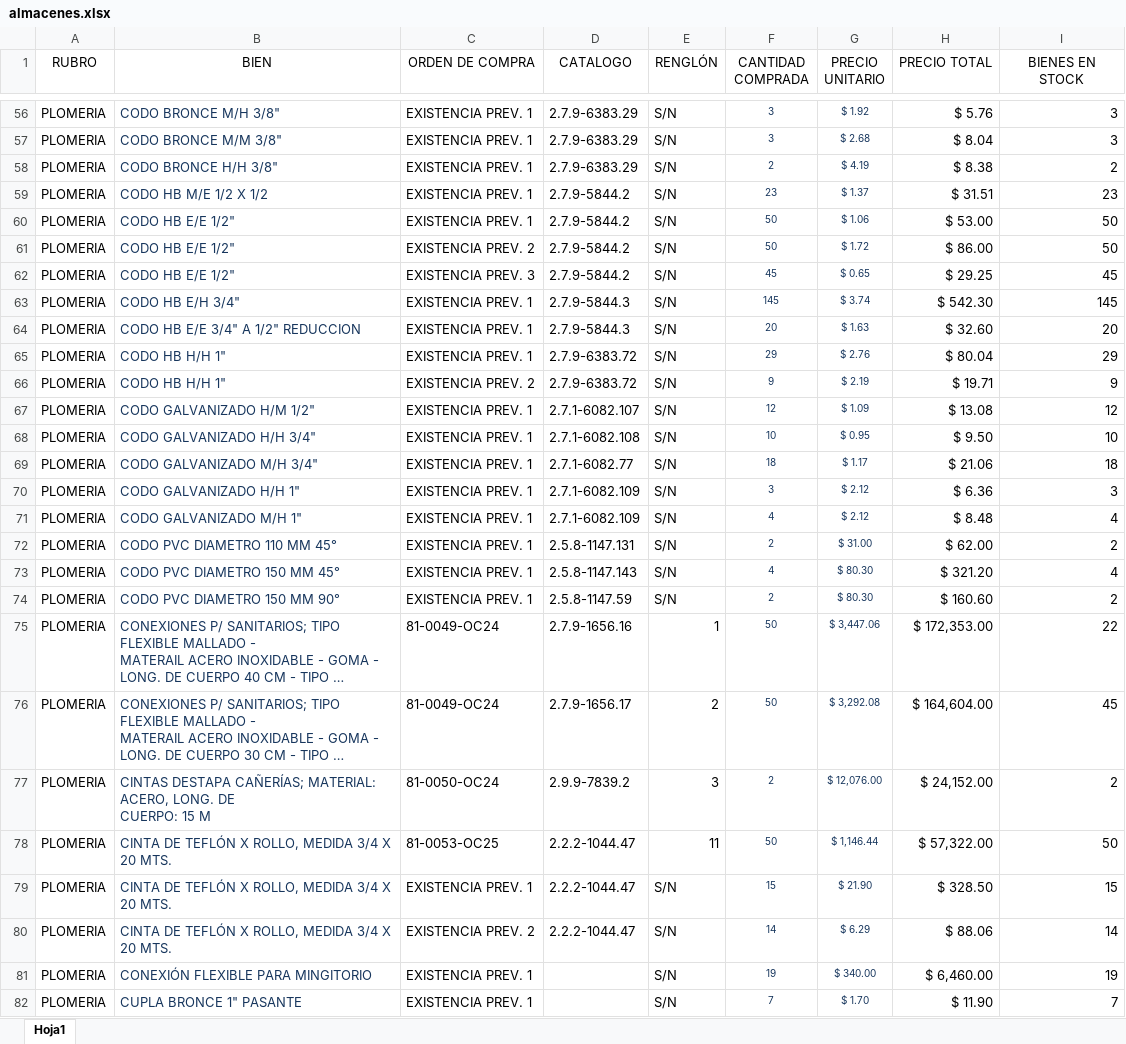
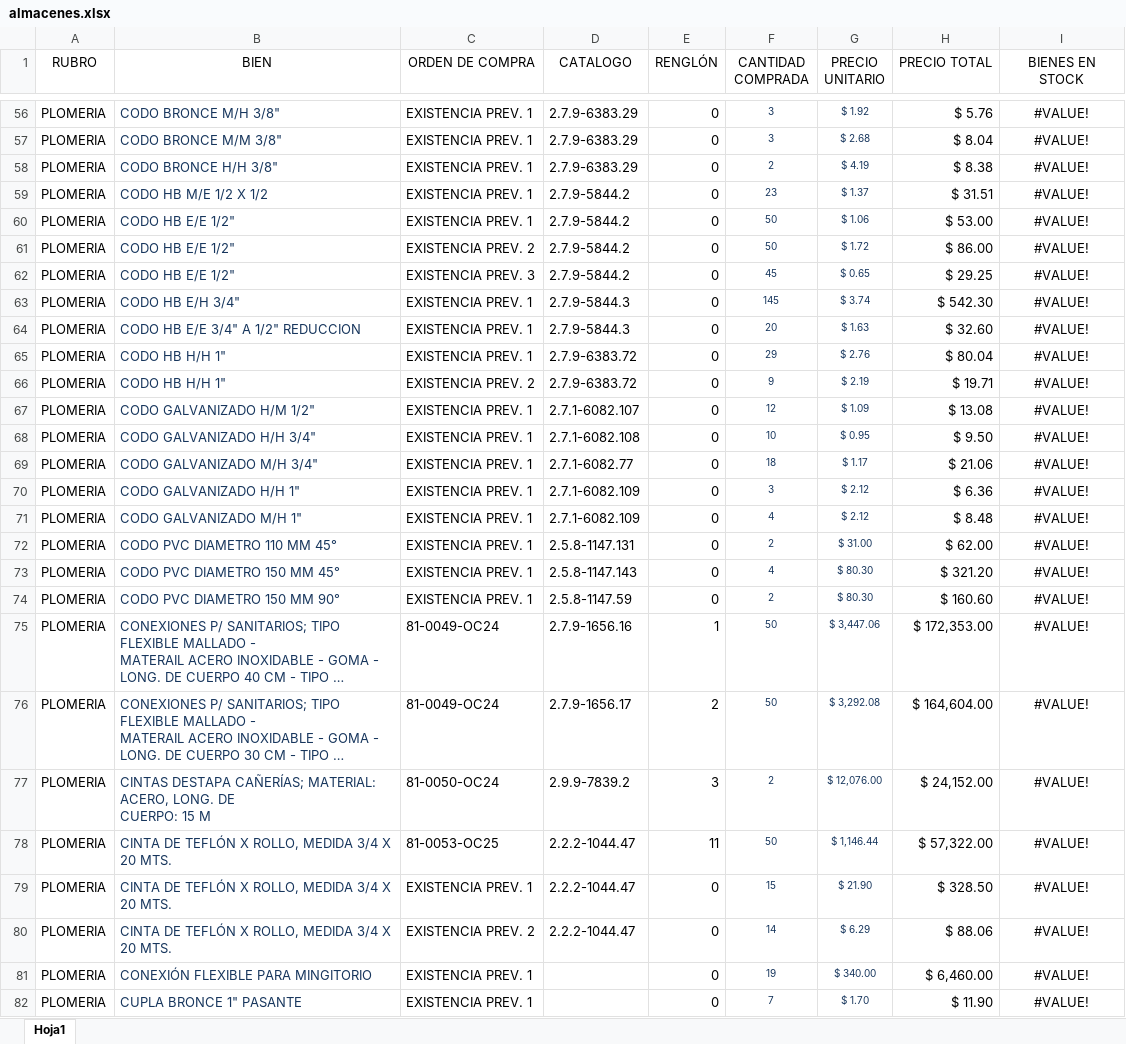
Before and after one commit to Roan1982/Suministros, an Excel workbook: stock/almacenes.xlsx, sheet Hoja1, drawn as a sheet; only a part is shown, gaps mark what is left out; long unchanged cells end in …; values as stored, in another font and other column widths than the file's, no borders; the diff covers the shown part only; the diff names each change by its address in the sheet, - before the commit and + after, or states it on an @@ line.

```diff
--- a/stock/almacenes.xlsx (sheet Hoja1)
+++ b/stock/almacenes.xlsx (sheet Hoja1)
-E56:E74 (RENGLÓN): S/N
+E56:E74 (RENGLÓN): 0
-I56:I82 alignment: right
+I56:I82 alignment: center
-I56:I57 (BIENES EN STOCK): 3
+I56:I57 (BIENES EN STOCK): #VALUE!
-I58 (BIENES EN STOCK): 2
+I58 (BIENES EN STOCK): #VALUE!
-I59 (BIENES EN STOCK): 23
+I59 (BIENES EN STOCK): #VALUE!
-I60:I61 (BIENES EN STOCK): 50
+I60:I61 (BIENES EN STOCK): #VALUE!
-I62 (BIENES EN STOCK): 45
+I62 (BIENES EN STOCK): #VALUE!
-I63 (BIENES EN STOCK): 145
+I63 (BIENES EN STOCK): #VALUE!
-I64 (BIENES EN STOCK): 20
+I64 (BIENES EN STOCK): #VALUE!
-I65 (BIENES EN STOCK): 29
+I65 (BIENES EN STOCK): #VALUE!
-I66 (BIENES EN STOCK): 9
+I66 (BIENES EN STOCK): #VALUE!
-I67 (BIENES EN STOCK): 12
+I67 (BIENES EN STOCK): #VALUE!
-I68 (BIENES EN STOCK): 10
+I68 (BIENES EN STOCK): #VALUE!
-I69 (BIENES EN STOCK): 18
+I69 (BIENES EN STOCK): #VALUE!
-I70 (BIENES EN STOCK): 3
+I70 (BIENES EN STOCK): #VALUE!
-I71 (BIENES EN STOCK): 4
+I71 (BIENES EN STOCK): #VALUE!
-I72 (BIENES EN STOCK): 2
+I72 (BIENES EN STOCK): #VALUE!
-I73 (BIENES EN STOCK): 4
+I73 (BIENES EN STOCK): #VALUE!
-I74 (BIENES EN STOCK): 2
+I74 (BIENES EN STOCK): #VALUE!
-I75 (BIENES EN STOCK): 22
+I75 (BIENES EN STOCK): #VALUE!
-I76 (BIENES EN STOCK): 45
+I76 (BIENES EN STOCK): #VALUE!
-I77 (BIENES EN STOCK): 2
+I77 (BIENES EN STOCK): #VALUE!
-I78 (BIENES EN STOCK): 50
+I78 (BIENES EN STOCK): #VALUE!
-E79:E82 (RENGLÓN): S/N
+E79:E82 (RENGLÓN): 0
-I79 (BIENES EN STOCK): 15
+I79 (BIENES EN STOCK): #VALUE!
-I80 (BIENES EN STOCK): 14
+I80 (BIENES EN STOCK): #VALUE!
-I81 (BIENES EN STOCK): 19
+I81 (BIENES EN STOCK): #VALUE!
-I82 (BIENES EN STOCK): 7
+I82 (BIENES EN STOCK): #VALUE!
```
Also changed, not shown: 1062 edited cells and cell formats elsewhere in this sheet, 13 other files.
